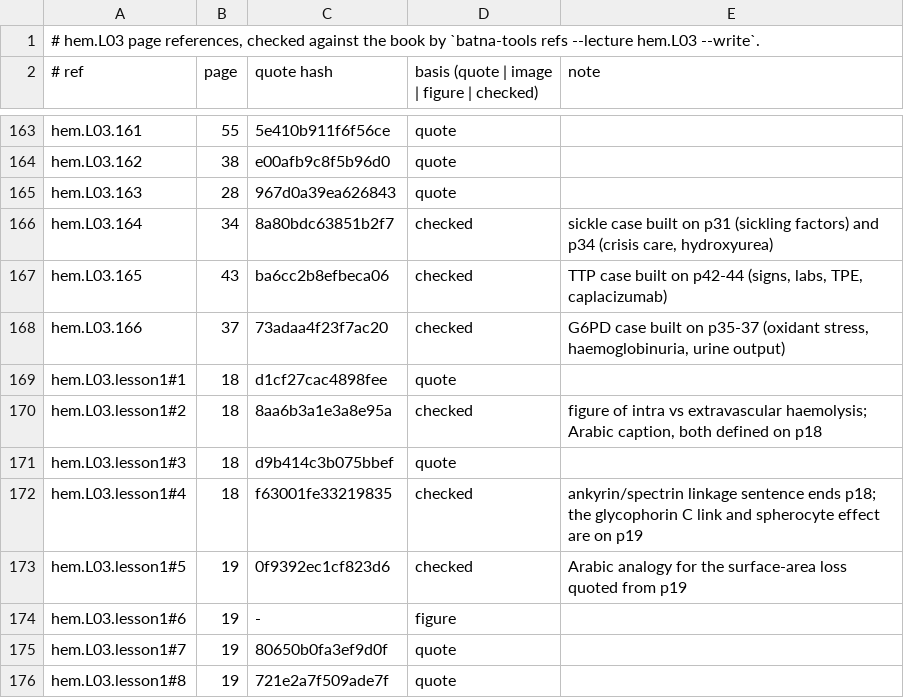
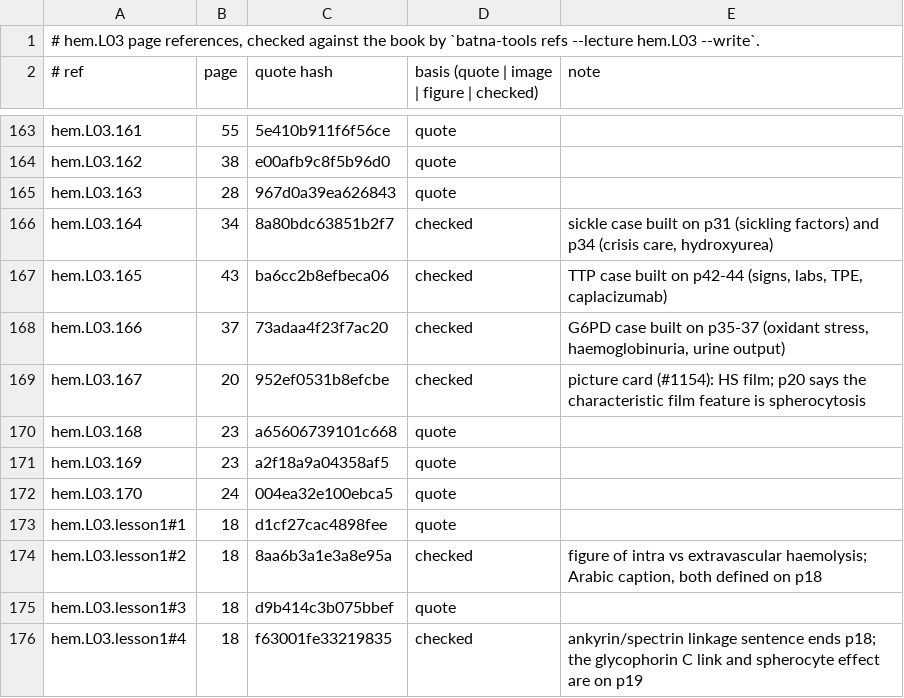
Before and after one commit to MohamedRef/Batna-app, a TSV file: content/book-refs/hem/L03.tsv, drawn as a sheet; only a part is shown, gaps mark what is left out; the shorter side is filled out with more unchanged rows; the diff names each change by its address in the sheet, - before the commit and + after, or states it on an @@ line.

Commit message:
hem.L03: recognition items on the book's pictures (#1154)

```diff
--- a/content/book-refs/hem/L03.tsv
+++ b/content/book-refs/hem/L03.tsv
+row 169: hem.L03.167 | 20 | 952ef0531b8efcbe | checked | picture card (#1154): HS film; p20 says the characteristic film feature is spherocytosis
+row 170: hem.L03.168 | 23 | a65606739101c668 | quote
+row 171: hem.L03.169 | 23 | a2f18a9a04358af5 | quote
+row 172: hem.L03.170 | 24 | 004ea32e100ebca5 | quote
```
Also changed, not shown: 2 other files.
